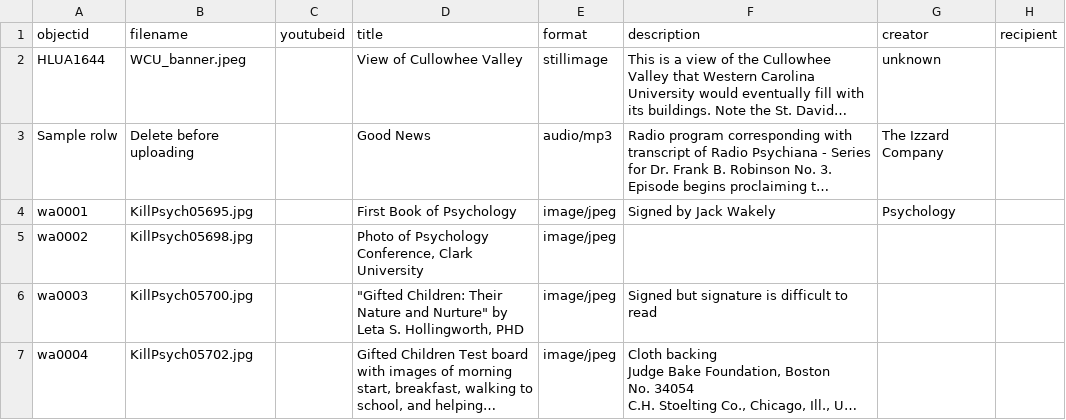
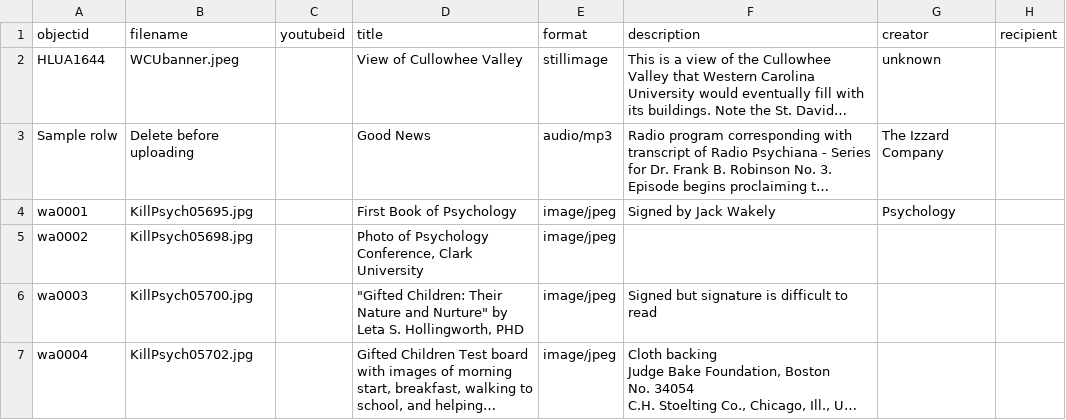
Before and after one commit to mhchistory75-archive/WCU_Archive, a CSV file: _data/wcu_archive.csv, drawn as a sheet; only a part is shown; long unchanged cells end in …; the diff names each change by its address in the sheet, - before the commit and + after, or states it on an @@ line.

Commit message:
Add files via upload

```diff
--- a/_data/wcu_archive.csv
+++ b/_data/wcu_archive.csv
-B2 (filename): WCU_banner.jpeg
+B2 (filename): WCUbanner.jpeg
```
